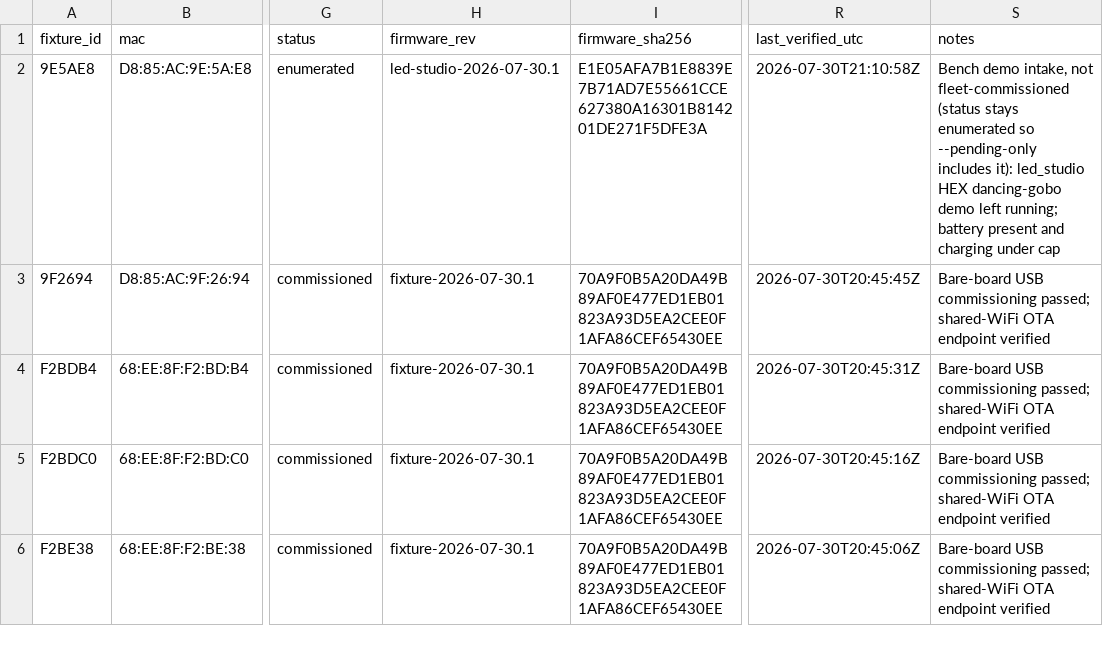
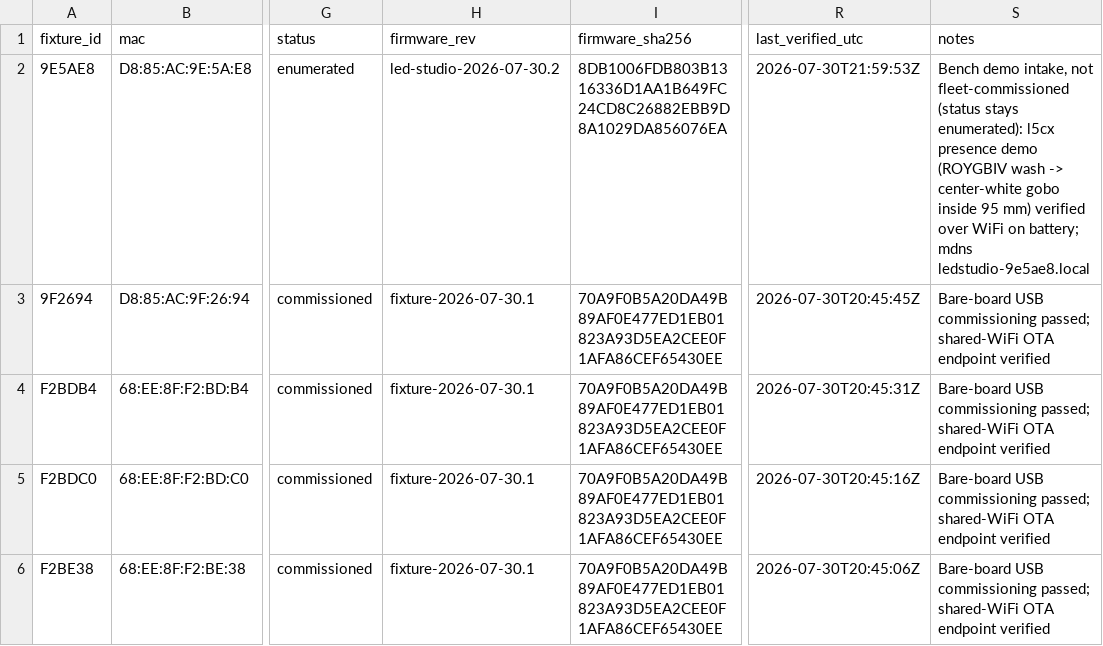
Before and after one commit to beneckart/resonance-lighting, a CSV file: ops/fleet/registry.csv, drawn as a sheet; only a part is shown, gaps mark what is left out; the diff names each change by its address in the sheet, - before the commit and + after, or states it on an @@ line.

```diff
--- a/ops/fleet/registry.csv
+++ b/ops/fleet/registry.csv
-H2 (firmware_rev): led-studio-2026-07-30.1
+H2 (firmware_rev): led-studio-2026-07-30.2
-I2 (firmware_sha256): E1E05AFA7B1E8839E7B71AD7E55661CCE627380A16301B814201DE271F5DFE3A
+I2 (firmware_sha256): 8DB1006FDB803B1316336D1AA1B649FC24CD8C26882EBB9D8A1029DA856076EA
-R2 (last_verified_utc): 2026-07-30T21:10:58Z
+R2 (last_verified_utc): 2026-07-30T21:59:53Z
-S2 (notes): …(status stays enumerated so --pending-only includes it): led_studio HEX dancing-gobo demo left running; battery present and charging under cap
+S2 (notes): …(status stays enumerated): l5cx presence demo (ROYGBIV wash -> center-white gobo inside 95 mm) verified over WiFi on battery; mdns ledstudio-9e5ae8.local
```
Also changed, not shown: 22 other files.
